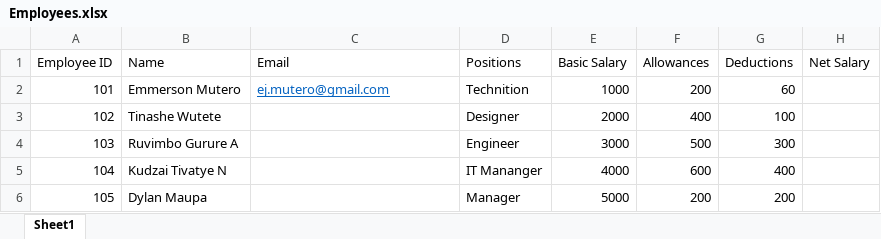
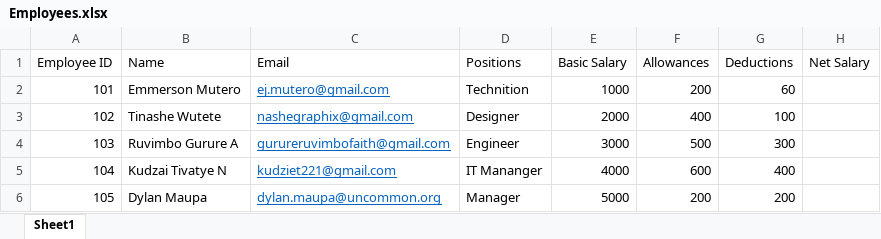
Before and after one commit to Emmersonmutero/payslip-generator, an Excel workbook: Employees.xlsx, sheet Sheet1, drawn as a sheet; values as stored, in another font and other column widths than the file's, no borders; the diff names each change by its address in the sheet, - before the commit and + after, or states it on an @@ line.

Commit message:
changes

```diff
--- a/Employees.xlsx (sheet Sheet1)
+++ b/Employees.xlsx (sheet Sheet1)
-C3 (Email): (empty)
+C3 (Email): nashegraphix@gmail.com
-C4 (Email): (empty)
+C4 (Email): gurureruvimbofaith@gmail.com
-C5 (Email): (empty)
+C5 (Email): kudziet221@gmail.com
-C6 (Email): (empty)
+C6 (Email): dylan.maupa@uncommon.org
```
